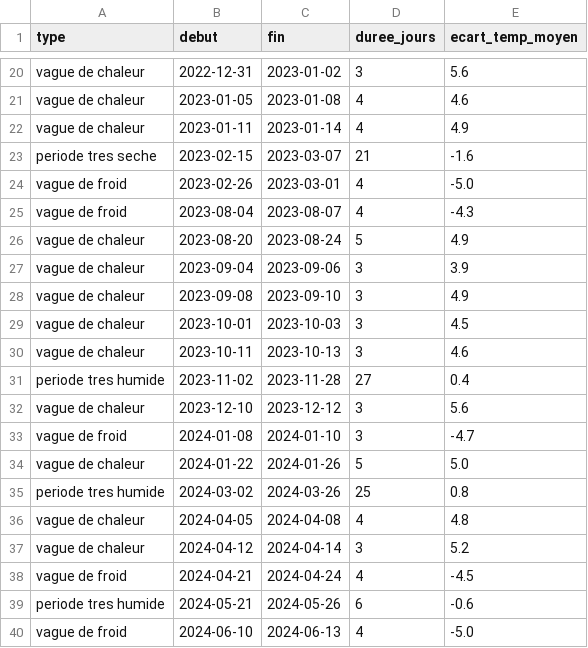
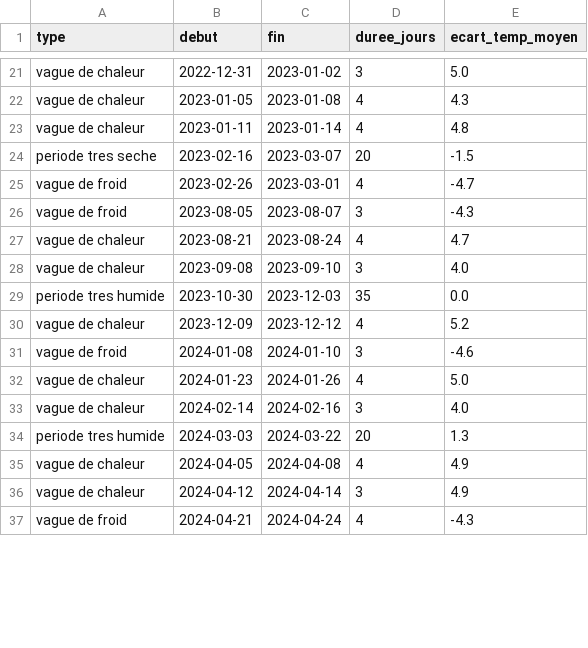
Before and after one commit to AbdelhaK2003/Projet-UrbanHub, a CSV file: rapports/meteo_q1_periodes_anormales.csv, drawn as a sheet; only a part is shown, gaps mark what is left out; removed rows and columns are numbered as before the commit, all else as after; the diff covers the shown part only; the diff names each change by its address in the sheet, - before the commit and + after, or states it on an @@ line.

```diff
--- a/rapports/meteo_q1_periodes_anormales.csv
+++ b/rapports/meteo_q1_periodes_anormales.csv
-E21 (ecart_temp_moyen): 5.6
+E21 (ecart_temp_moyen): 5.0
-E22 (ecart_temp_moyen): 4.6
+E22 (ecart_temp_moyen): 4.3
-E23 (ecart_temp_moyen): 4.9
+E23 (ecart_temp_moyen): 4.8
-B24 (debut): 2023-02-15
+B24 (debut): 2023-02-16
-D24 (duree_jours): 21
+D24 (duree_jours): 20
-E24 (ecart_temp_moyen): -1.6
+E24 (ecart_temp_moyen): -1.5
-E25 (ecart_temp_moyen): -5.0
+E25 (ecart_temp_moyen): -4.7
-B26 (debut): 2023-08-04
+B26 (debut): 2023-08-05
-D26 (duree_jours): 4
+D26 (duree_jours): 3
-B27 (debut): 2023-08-20
+B27 (debut): 2023-08-21
-D27 (duree_jours): 5
+D27 (duree_jours): 4
-E27 (ecart_temp_moyen): 4.9
+E27 (ecart_temp_moyen): 4.7
-row 27: vague de chaleur | 2023-09-04 | 2023-09-06 | 3 | 3.9
-E28 (ecart_temp_moyen): 4.9
+E28 (ecart_temp_moyen): 4.0
-row 29: vague de chaleur | 2023-10-01 | 2023-10-03 | 3 | 4.5
-row 30: vague de chaleur | 2023-10-11 | 2023-10-13 | 3 | 4.6
-row 31: periode tres humide | 2023-11-02 | 2023-11-28 | 27 | 0.4
+row 29: periode tres humide | 2023-10-30 | 2023-12-03 | 35 | 0.0
-B30 (debut): 2023-12-10
+B30 (debut): 2023-12-09
-D30 (duree_jours): 3
+D30 (duree_jours): 4
-E30 (ecart_temp_moyen): 5.6
+E30 (ecart_temp_moyen): 5.2
-E31 (ecart_temp_moyen): -4.7
+E31 (ecart_temp_moyen): -4.6
-B32 (debut): 2024-01-22
+B32 (debut): 2024-01-23
-D32 (duree_jours): 5
+D32 (duree_jours): 4
-row 35: periode tres humide | 2024-03-02 | 2024-03-26 | 25 | 0.8
+row 33: vague de chaleur | 2024-02-14 | 2024-02-16 | 3 | 4.0
+row 34: periode tres humide | 2024-03-03 | 2024-03-22 | 20 | 1.3
-E35 (ecart_temp_moyen): 4.8
+E35 (ecart_temp_moyen): 4.9
-E36 (ecart_temp_moyen): 5.2
+E36 (ecart_temp_moyen): 4.9
-E37 (ecart_temp_moyen): -4.5
+E37 (ecart_temp_moyen): -4.3
-row 39: periode tres humide | 2024-05-21 | 2024-05-26 | 6 | -0.6
-row 40: vague de froid | 2024-06-10 | 2024-06-13 | 4 | -5.0
```
Also changed, not shown: 10 added rows, 4 removed rows and 30 edited cells elsewhere in this file, rapports/meteo_q2_correlations.csv, rapports/meteo_q4_jours_extremes.csv, 31 other files.
